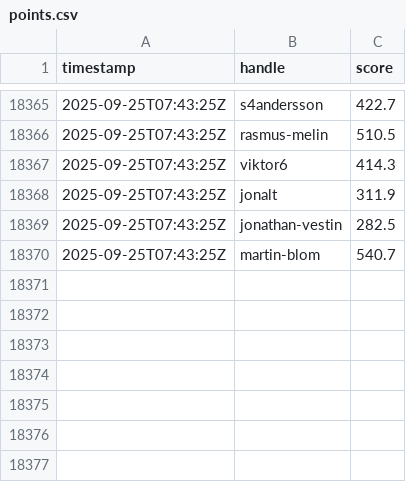
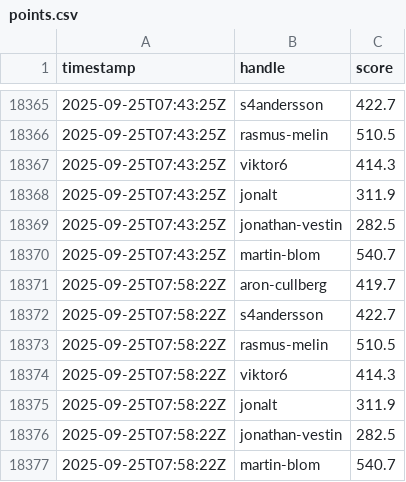
Before and after one commit to aroncullberg/kattis-data, a CSV file: points.csv, drawn as a sheet; only a part is shown, gaps mark what is left out; the diff names each change by its address in the sheet, - before the commit and + after, or states it on an @@ line.

```diff
--- a/points.csv
+++ b/points.csv
+row 18371: 2025-09-25T07:58:22Z | aron-cullberg | 419.7
+row 18372: 2025-09-25T07:58:22Z | s4andersson | 422.7
+row 18373: 2025-09-25T07:58:22Z | rasmus-melin | 510.5
+row 18374: 2025-09-25T07:58:22Z | viktor6 | 414.3
+row 18375: 2025-09-25T07:58:22Z | jonalt | 311.9
+row 18376: 2025-09-25T07:58:22Z | jonathan-vestin | 282.5
+row 18377: 2025-09-25T07:58:22Z | martin-blom | 540.7
```
